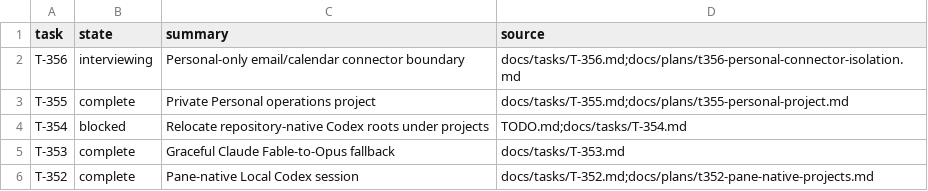
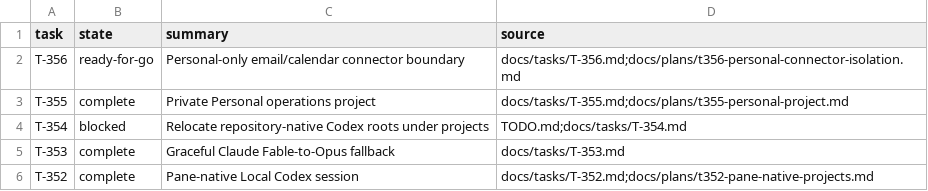
Before and after one commit to rioyokotalab/harness, a TSV file: docs/tasks/index.tsv, drawn as a sheet; only a part is shown.

Commit message:
Ready T-356 for execution

```diff
--- a/docs/tasks/index.tsv
+++ b/docs/tasks/index.tsv
@@ -1,3 +1,3 @@
 task	state	summary	source
-T-356	interviewing	Personal-only email/calendar connector boundary	docs/tasks/T-356.md;docs/plans/t356-personal-connector-isolation.md
+T-356	ready-for-go	Personal-only email/calendar connector boundary	docs/tasks/T-356.md;docs/plans/t356-personal-connector-isolation.md
 T-355	complete	Private Personal operations project	docs/tasks/T-355.md;docs/plans/t355-personal-project.md
```
Also changed, not shown: 3 other files.
